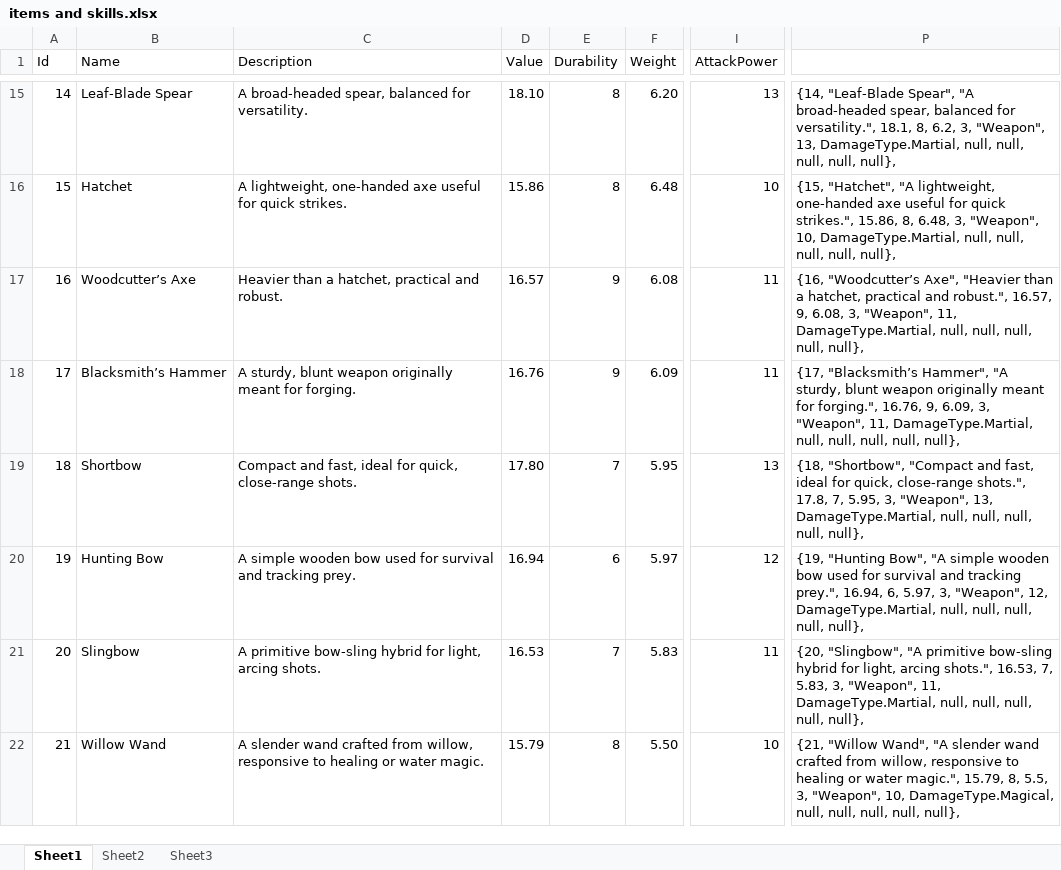
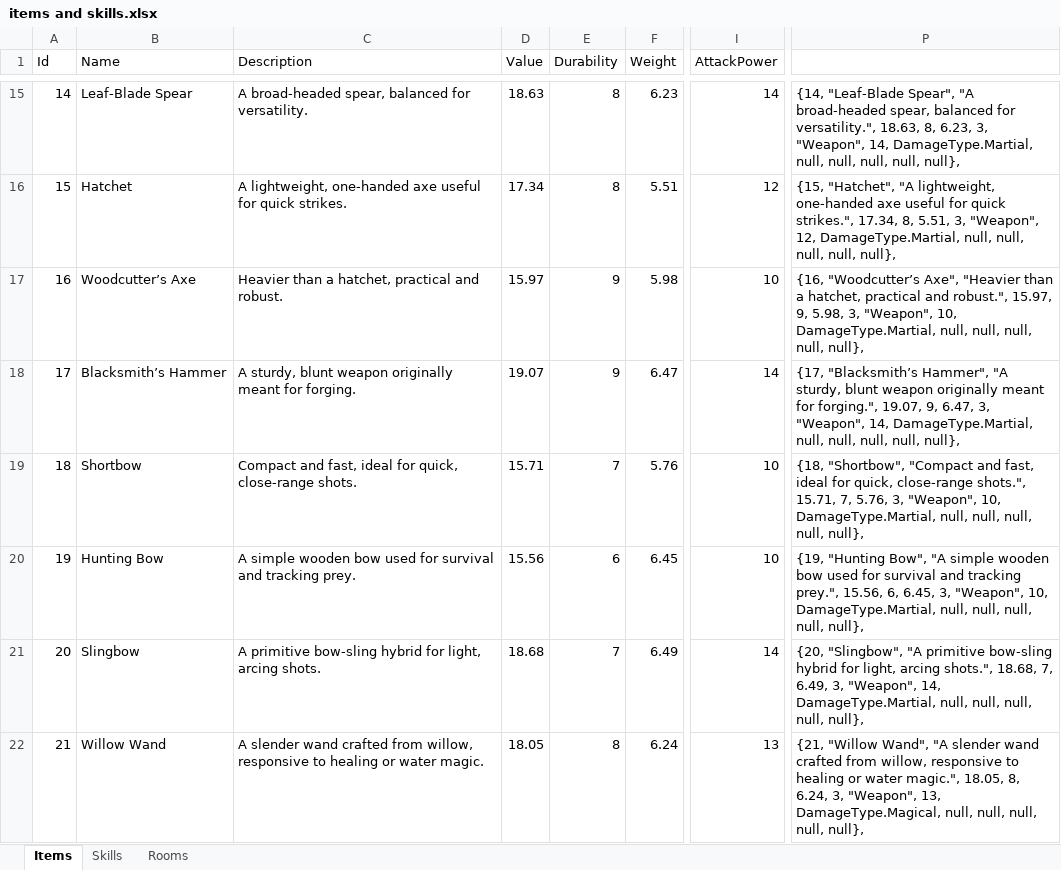
Before and after one commit to elusz7/console-game-rpg, an Excel workbook: Data/items and skills.xlsx, sheet Items, drawn as a sheet; only a part is shown, gaps mark what is left out; values as stored, in another font and other column widths than the file's, no borders; the diff covers the shown part only; the diff names each change by its address in the sheet, - before the commit and + after, or states it on an @@ line.

Commit message:
changed up room seed data. added protection to modifying pre-installed database items

```diff
--- a/Data/items and skills.xlsx (sheet Items)
+++ b/Data/items and skills.xlsx (sheet Items)
-sheet tab: Sheet1
+sheet tab: Items
-sheet tab: Sheet3
+sheet tab: Skills
-sheet tab: Sheet2
+sheet tab: Rooms
-D15 (Value): 18.10
+D15 (Value): 18.63
-F15 (Weight): 6.20
+F15 (Weight): 6.23
-I15 (AttackPower): 13
+I15 (AttackPower): 14
-P15: …for versatility.", 18.1, 8, 6.2, 3, "Weapon", 13, DamageType.Martial, null,…
+P15: …for versatility.", 18.63, 8, 6.23, 3, "Weapon", 14, DamageType.Martial, null,…
-D16 (Value): 15.86
+D16 (Value): 17.34
-F16 (Weight): 6.48
+F16 (Weight): 5.51
-I16 (AttackPower): 10
+I16 (AttackPower): 12
-P16: …quick strikes.", 15.86, 8, 6.48, 3, "Weapon", 10, DamageType.Martial, null,…
+P16: …quick strikes.", 17.34, 8, 5.51, 3, "Weapon", 12, DamageType.Martial, null,…
-D17 (Value): 16.57
+D17 (Value): 15.97
-F17 (Weight): 6.08
+F17 (Weight): 5.98
-I17 (AttackPower): 11
+I17 (AttackPower): 10
-P17: …and robust.", 16.57, 9, 6.08, 3, "Weapon", 11, DamageType.Martial, null,…
+P17: …and robust.", 15.97, 9, 5.98, 3, "Weapon", 10, DamageType.Martial, null,…
-D18 (Value): 16.76
+D18 (Value): 19.07
-F18 (Weight): 6.09
+F18 (Weight): 6.47
-I18 (AttackPower): 11
+I18 (AttackPower): 14
-P18: …for forging.", 16.76, 9, 6.09, 3, "Weapon", 11, DamageType.Martial, null,…
+P18: …for forging.", 19.07, 9, 6.47, 3, "Weapon", 14, DamageType.Martial, null,…
-D19 (Value): 17.80
+D19 (Value): 15.71
-F19 (Weight): 5.95
+F19 (Weight): 5.76
-I19 (AttackPower): 13
+I19 (AttackPower): 10
-P19: …close-range shots.", 17.8, 7, 5.95, 3, "Weapon", 13, DamageType.Martial, null,…
+P19: …close-range shots.", 15.71, 7, 5.76, 3, "Weapon", 10, DamageType.Martial, null,…
-D20 (Value): 16.94
+D20 (Value): 15.56
-F20 (Weight): 5.97
+F20 (Weight): 6.45
-I20 (AttackPower): 12
+I20 (AttackPower): 10
-P20: …tracking prey.", 16.94, 6, 5.97, 3, "Weapon", 12, DamageType.Martial, null,…
+P20: …tracking prey.", 15.56, 6, 6.45, 3, "Weapon", 10, DamageType.Martial, null,…
-D21 (Value): 16.53
+D21 (Value): 18.68
-F21 (Weight): 5.83
+F21 (Weight): 6.49
-I21 (AttackPower): 11
+I21 (AttackPower): 14
-P21: …arcing shots.", 16.53, 7, 5.83, 3, "Weapon", 11, DamageType.Martial, null,…
+P21: …arcing shots.", 18.68, 7, 6.49, 3, "Weapon", 14, DamageType.Martial, null,…
-D22 (Value): 15.79
+D22 (Value): 18.05
-F22 (Weight): 5.50
+F22 (Weight): 6.24
-I22 (AttackPower): 10
+I22 (AttackPower): 13
-P22: …water magic.", 15.79, 8, 5.5, 3, "Weapon", 10, DamageType.Magical, null,…
+P22: …water magic.", 18.05, 8, 6.24, 3, "Weapon", 13, DamageType.Magical, null,…
```
Also changed, not shown: 613 edited cells elsewhere in this sheet, sheet Skills, 17 other files.
